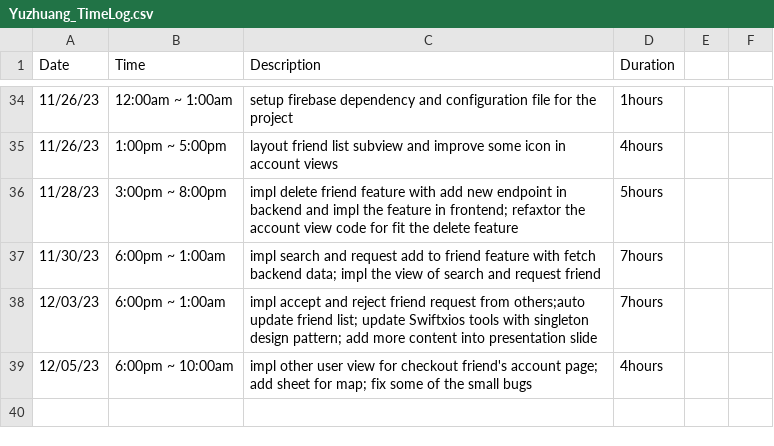
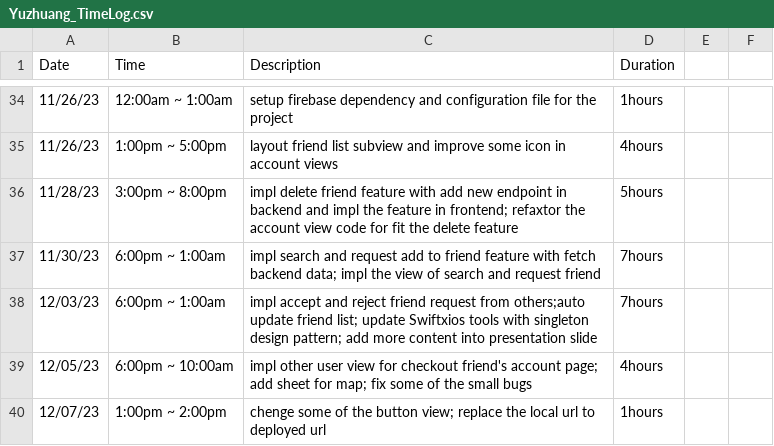
Before and after one commit to yuzchen7/FocusEureka_backend, a CSV file: Yuzhuang_TimeLog.csv, drawn as a sheet; only a part is shown, gaps mark what is left out.

Commit message:
12/07/23 change some view and replace url

```diff
--- a/Yuzhuang_TimeLog.csv
+++ b/Yuzhuang_TimeLog.csv
@@ -39 +39,2 @@ Date,Time,Description,Duration
 12/05/23,6:00pm ~ 10:00am,impl other user view for checkout friend's account page; add sheet for map; fix some of the small bugs,4hours
+12/07/23,1:00pm ~ 2:00pm,chenge some of the button view; replace the local url to deployed url,1hours
```
